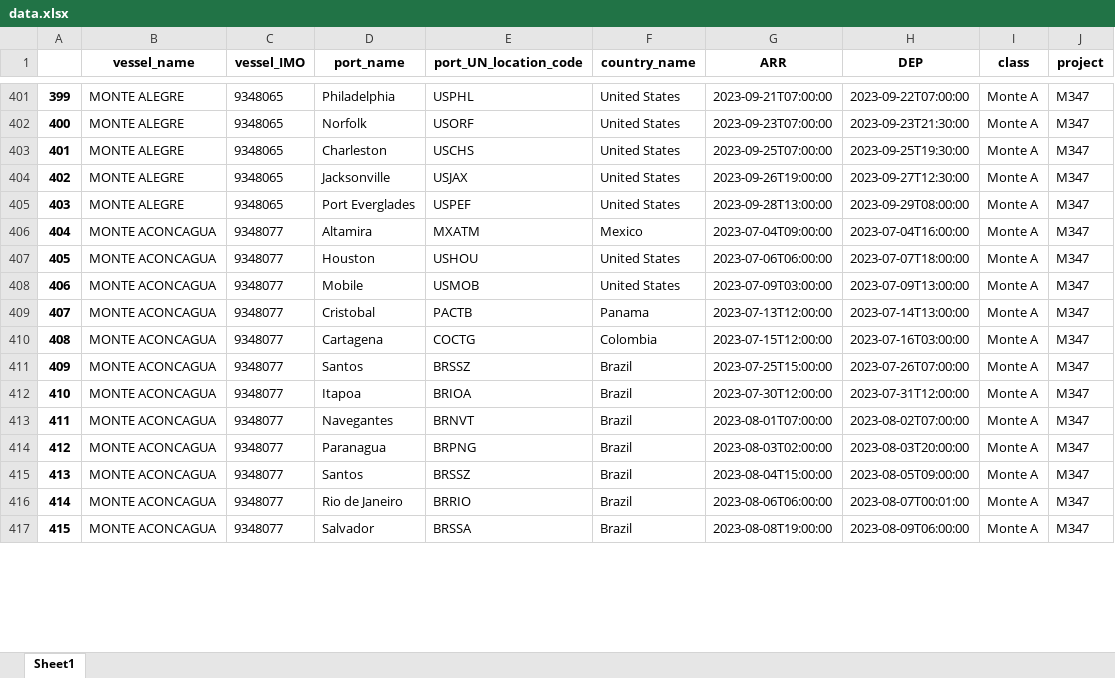
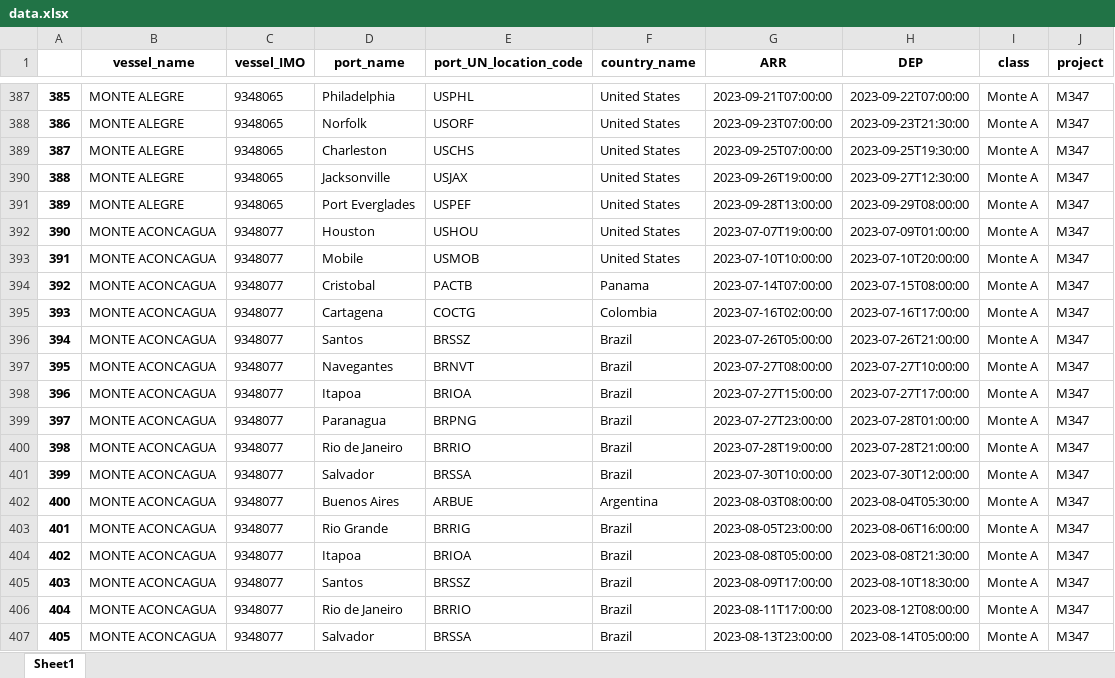
Before and after one commit to Oeyaas/VesselTimeline, an Excel workbook: data.xlsx, sheet Sheet1, drawn as a sheet; only a part is shown, gaps mark what is left out; values as stored, in another font and other column widths than the file's, no borders; removed rows and columns are numbered as before the commit, all else as after; the diff covers the shown part only; the diff names each change by its address in the sheet, - before the commit and + after, or states it on an @@ line.

```diff
--- a/data.xlsx (sheet Sheet1)
+++ b/data.xlsx (sheet Sheet1)
@@ column A renumbered from row 9 down @@
-row 406: 404 | MONTE ACONCAGUA | 9348077 | Altamira | MXATM | Mexico | 2023-07-04T09:00:00 | 2023-07-04T16:00:00 | Monte A | M347
-G392 (ARR): 2023-07-06T06:00:00
+G392 (ARR): 2023-07-07T19:00:00
-H392 (DEP): 2023-07-07T18:00:00
+H392 (DEP): 2023-07-09T01:00:00
-G393 (ARR): 2023-07-09T03:00:00
+G393 (ARR): 2023-07-10T10:00:00
-H393 (DEP): 2023-07-09T13:00:00
+H393 (DEP): 2023-07-10T20:00:00
-G394 (ARR): 2023-07-13T12:00:00
+G394 (ARR): 2023-07-14T07:00:00
-H394 (DEP): 2023-07-14T13:00:00
+H394 (DEP): 2023-07-15T08:00:00
-G395 (ARR): 2023-07-15T12:00:00
+G395 (ARR): 2023-07-16T02:00:00
-H395 (DEP): 2023-07-16T03:00:00
+H395 (DEP): 2023-07-16T17:00:00
-G396 (ARR): 2023-07-25T15:00:00
+G396 (ARR): 2023-07-26T05:00:00
-H396 (DEP): 2023-07-26T07:00:00
+H396 (DEP): 2023-07-26T21:00:00
+row 397: 395 | MONTE ACONCAGUA | 9348077 | Navegantes | BRNVT | Brazil | 2023-07-27T08:00:00 | 2023-07-27T10:00:00 | Monte A | M347
-G398 (ARR): 2023-07-30T12:00:00
+G398 (ARR): 2023-07-27T15:00:00
-H398 (DEP): 2023-07-31T12:00:00
+H398 (DEP): 2023-07-27T17:00:00
-D399 (port_name): Navegantes
+D399 (port_name): Paranagua
-E399 (port_UN_location_code): BRNVT
+E399 (port_UN_location_code): BRPNG
-G399 (ARR): 2023-08-01T07:00:00
+G399 (ARR): 2023-07-27T23:00:00
-H399 (DEP): 2023-08-02T07:00:00
+H399 (DEP): 2023-07-28T01:00:00
+row 400: 398 | MONTE ACONCAGUA | 9348077 | Rio de Janeiro | BRRIO | Brazil | 2023-07-28T19:00:00 | 2023-07-28T21:00:00 | Monte A | M347
+row 401: 399 | MONTE ACONCAGUA | 9348077 | Salvador | BRSSA | Brazil | 2023-07-30T10:00:00 | 2023-07-30T12:00:00 | Monte A | M347
+row 402: 400 | MONTE ACONCAGUA | 9348077 | Buenos Aires | ARBUE | Argentina | 2023-08-03T08:00:00 | 2023-08-04T05:30:00 | Monte A | M347
-D403 (port_name): Paranagua
+D403 (port_name): Rio Grande
-E403 (port_UN_location_code): BRPNG
+E403 (port_UN_location_code): BRRIG
-G403 (ARR): 2023-08-03T02:00:00
+G403 (ARR): 2023-08-05T23:00:00
-H403 (DEP): 2023-08-03T20:00:00
+H403 (DEP): 2023-08-06T16:00:00
+row 404: 402 | MONTE ACONCAGUA | 9348077 | Itapoa | BRIOA | Brazil | 2023-08-08T05:00:00 | 2023-08-08T21:30:00 | Monte A | M347
-G405 (ARR): 2023-08-04T15:00:00
+G405 (ARR): 2023-08-09T17:00:00
-H405 (DEP): 2023-08-05T09:00:00
+H405 (DEP): 2023-08-10T18:30:00
-G406 (ARR): 2023-08-06T06:00:00
+G406 (ARR): 2023-08-11T17:00:00
-H406 (DEP): 2023-08-07T00:01:00
+H406 (DEP): 2023-08-12T08:00:00
-G407 (ARR): 2023-08-08T19:00:00
+G407 (ARR): 2023-08-13T23:00:00
-H407 (DEP): 2023-08-09T06:00:00
+H407 (DEP): 2023-08-14T05:00:00
```
Also changed, not shown: 62 added rows, 61 removed rows and 565 edited cells elsewhere in this sheet, 1 other file.
